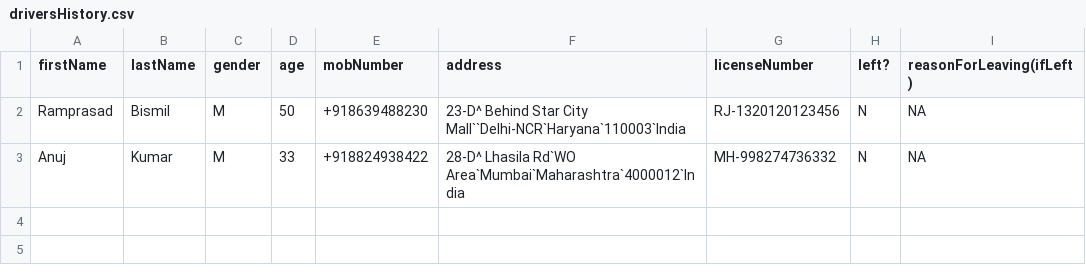
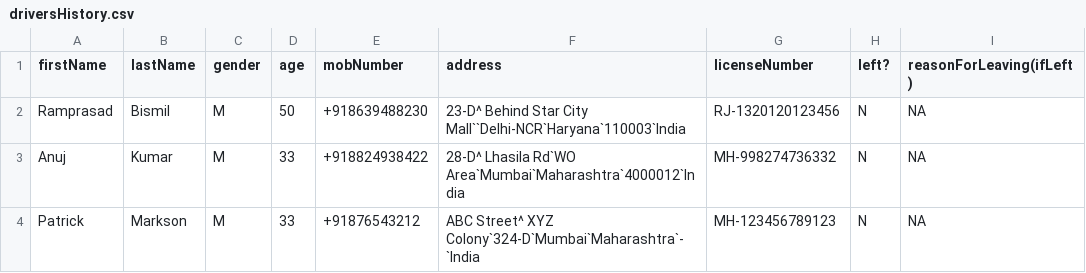
Before and after one commit to code-chaser/hospital-management-system, a CSV file: data/driversHistory.csv, drawn as a sheet; the diff names each change by its address in the sheet, - before the commit and + after, or states it on an @@ line.

```diff
--- a/data/driversHistory.csv
+++ b/data/driversHistory.csv
+row 4: Patrick | Markson | M | 33 | +91876543212 | ABC Street^ XYZ Colony`324-D`Mumbai`Maharashtra`-`India | MH-123456789123 | N | NA
```
Also changed, not shown: data/doctors.csv, data/drivers.csv, 2 other files.
